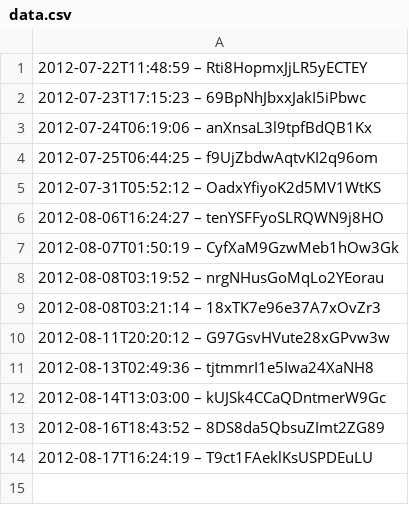
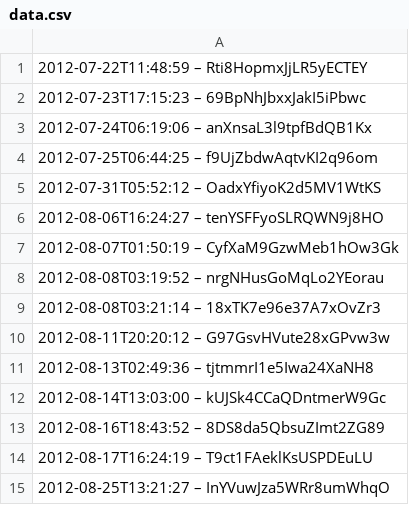
Before and after one commit to slunfuedrac/arbitrage-bot, a CSV file: data.csv, drawn as a sheet; the diff names each change by its address in the sheet, - before the commit and + after, or states it on an @@ line.

Commit message:
Add unit tests for data.csv

```diff
--- a/data.csv
+++ b/data.csv
+row 15: 2012-08-25T13:21:27 – InYVuwJza5WRr8umWhqO
```
